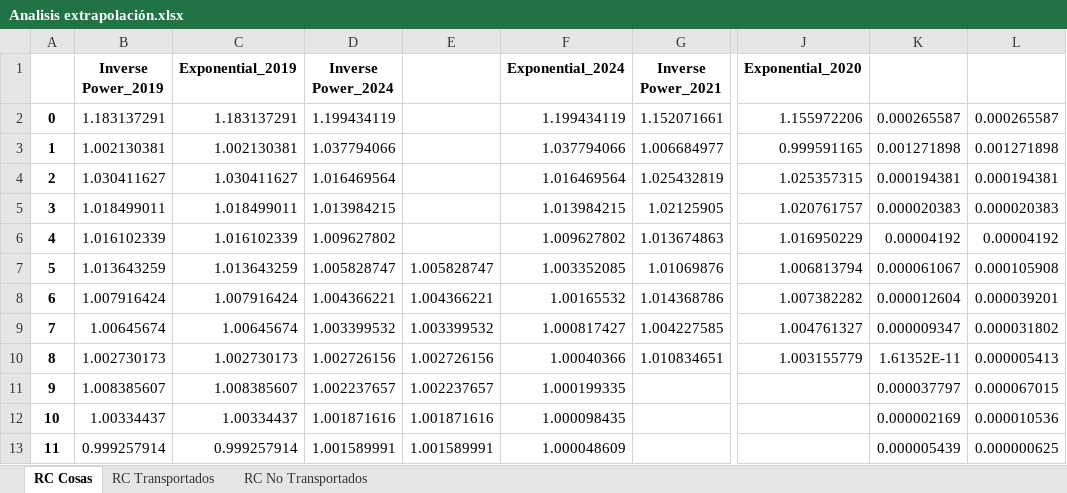
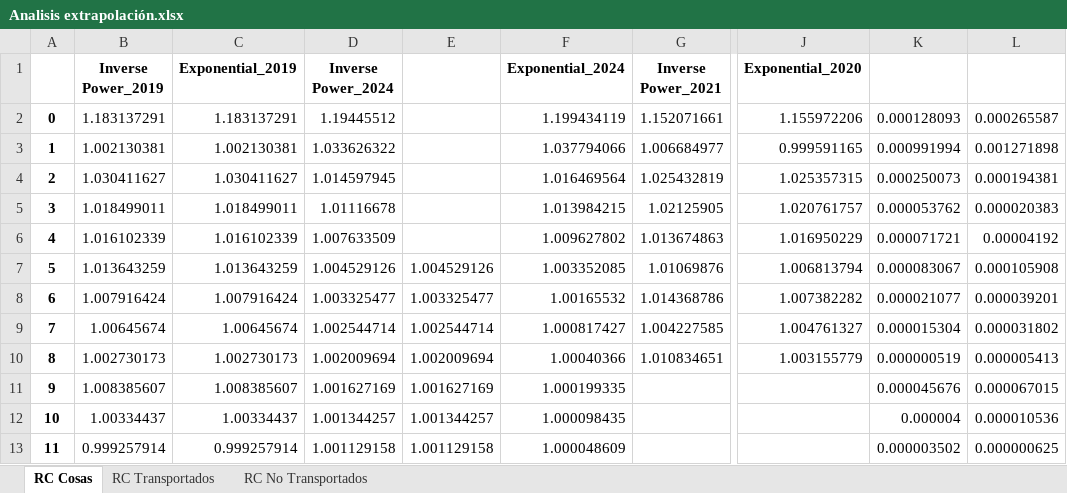
Before and after one commit to AlexDBurs/IBNR-NIIF-17, an Excel workbook: Analisis extrapolación.xlsx, sheet RC Cosas, drawn as a sheet; only a part is shown, gaps mark what is left out; values as stored, in another font and other column widths than the file's, no borders; charts and pictures not drawn; the diff covers the shown part only; the diff names each change by its address in the sheet, - before the commit and + after, or states it on an @@ line.

```diff
--- a/Analisis extrapolación.xlsx (sheet RC Cosas)
+++ b/Analisis extrapolación.xlsx (sheet RC Cosas)
-D2 (Inverse Power_2024): 1.199434119
+D2 (Inverse Power_2024): 1.19445512
-K2: 0.000265587
+K2: 0.000128093
-D3 (Inverse Power_2024): 1.037794066
+D3 (Inverse Power_2024): 1.033626322
-K3: 0.001271898
+K3: 0.000991994
-D4 (Inverse Power_2024): 1.016469564
+D4 (Inverse Power_2024): 1.014597945
-K4: 0.000194381
+K4: 0.000250073
-D5 (Inverse Power_2024): 1.013984215
+D5 (Inverse Power_2024): 1.01116678
-K5: 0.000020383
+K5: 0.000053762
-D6 (Inverse Power_2024): 1.009627802
+D6 (Inverse Power_2024): 1.007633509
-K6: 0.00004192
+K6: 0.000071721
-D7 (Inverse Power_2024): 1.005828747
+D7 (Inverse Power_2024): 1.004529126
-E7: 1.005828747
+E7: 1.004529126
-K7: 0.000061067
+K7: 0.000083067
-D8 (Inverse Power_2024): 1.004366221
+D8 (Inverse Power_2024): 1.003325477
-E8: 1.004366221
+E8: 1.003325477
-K8: 0.000012604
+K8: 0.000021077
-D9 (Inverse Power_2024): 1.003399532
+D9 (Inverse Power_2024): 1.002544714
-E9: 1.003399532
+E9: 1.002544714
-K9: 0.000009347
+K9: 0.000015304
-D10 (Inverse Power_2024): 1.002726156
+D10 (Inverse Power_2024): 1.002009694
-E10: 1.002726156
+E10: 1.002009694
-K10: 1.61352E-11
+K10: 0.000000519
-D11 (Inverse Power_2024): 1.002237657
+D11 (Inverse Power_2024): 1.001627169
-E11: 1.002237657
+E11: 1.001627169
-K11: 0.000037797
+K11: 0.000045676
-D12 (Inverse Power_2024): 1.001871616
+D12 (Inverse Power_2024): 1.001344257
-E12: 1.001871616
+E12: 1.001344257
-K12: 0.000002169
+K12: 0.000004
-D13 (Inverse Power_2024): 1.001589991
+D13 (Inverse Power_2024): 1.001129158
-E13: 1.001589991
+E13: 1.001129158
-K13: 0.000005439
+K13: 0.000003502
```
Also changed, not shown: 197 edited cells elsewhere in this sheet, charts or pictures, Resultados/IFRS 17/tri_ifrs17_RC daños a cosas.xlsx, Resultados/RGAA/ibnr_rgaa_RC daños a cosas.xlsx, 29 other files.
